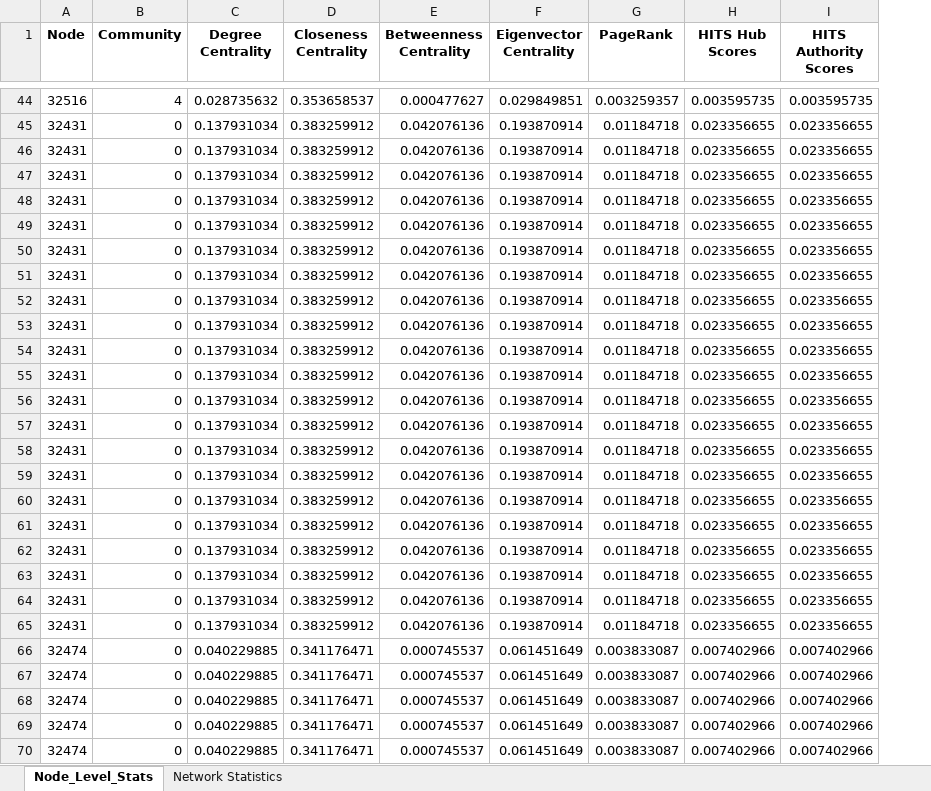
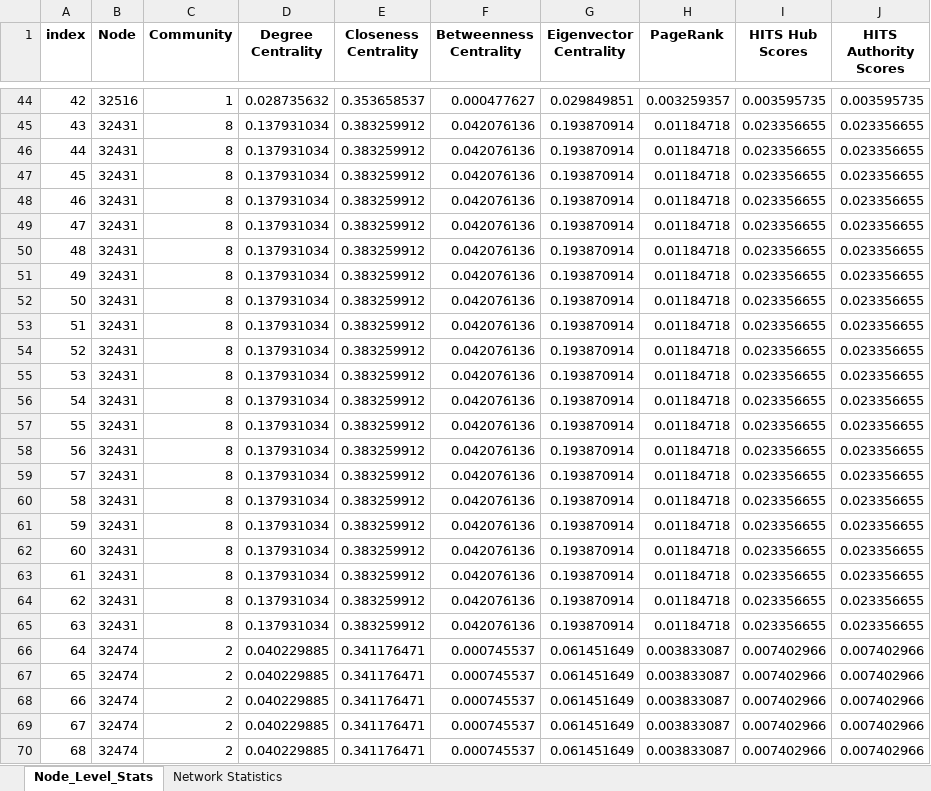
Before and after one commit to rajnaruka06/Network_Analysis, an Excel workbook: Network_Analysis.xlsx, sheet Node_Level_Stats, drawn as a sheet; only a part is shown, gaps mark what is left out; values as stored, in another font and other column widths than the file's, no borders; addresses are those after the commit; the diff covers the shown part only; the diff names each change by its address in the sheet, - before the commit and + after, or states it on an @@ line.

Commit message:
Updating report format and adding community annotations

```diff
--- a/Network_Analysis.xlsx (sheet Node_Level_Stats)
+++ b/Network_Analysis.xlsx (sheet Node_Level_Stats)
+column A (index), rows 44-70: 42 | 43 | 44 | 45 | 46 | 47 | 48 | 49 | 50 | 51 | 52 | 53 | 54 | 55 | 56 | 57 | 58 | 59 | 60 | 61 | 62 | 63 | 64 | 65 | 66 | 67 | 68
-C44 (Community): 4
+C44 (Community): 1
-C45:C65 (Community): 0
+C45:C65 (Community): 8
-C66:C70 (Community): 0
+C66:C70 (Community): 2
```
Also changed, not shown: 1070 edited cells elsewhere in this sheet, sheet Network Statistics, 2 other files.
